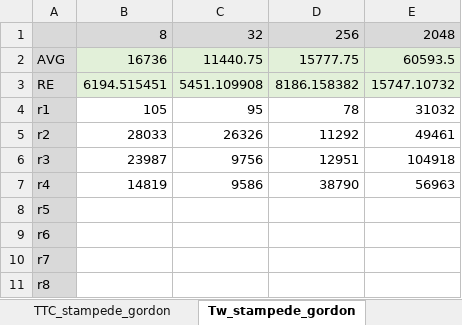
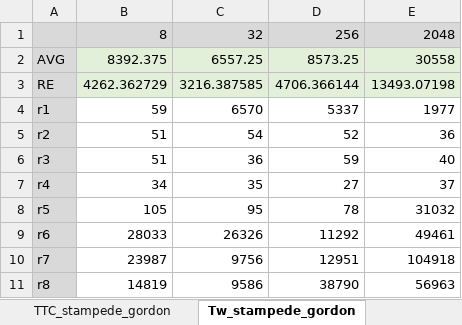
Before and after one commit to radical-experiments/AIMES-Swift, an Excel workbook: Swift_Experiments/strategy_1/analysis/strategy_1_analysis_cleaned.xlsx, sheet Tw_stampede_gordon, drawn as a sheet; values as stored, in another font and other column widths than the file's, no borders; removed rows and columns are numbered as before the commit, all else as after; the diff names each change by its address in the sheet, - before the commit and + after, or states it on an @@ line.

```diff
--- a/Swift_Experiments/strategy_1/analysis/strategy_1_analysis_cleaned.xlsx (sheet Tw_stampede_gordon)
+++ b/Swift_Experiments/strategy_1/analysis/strategy_1_analysis_cleaned.xlsx (sheet Tw_stampede_gordon)
-B2: 16736
+B2: 8392.375
-C2: 11440.75
+C2: 6557.25
-D2: 15777.75
+D2: 8573.25
-E2: 60593.5
+E2: 30558
-B3: 6194.515451
+B3: 4262.362729
-C3: 5451.109908
+C3: 3216.387585
-D3: 8186.158382
+D3: 4706.366144
-E3: 15747.10732
+E3: 13493.07198
+row 4: r1 | 59 | 6570 | 5337 | 1977
+row 5: r2 | 51 | 54 | 52 | 36
+row 6: r3 | 51 | 36 | 59 | 40
+row 7: r4 | 34 | 35 | 27 | 37
-A8: r1
+A8: r5
-A9: r2
+A9: r6
-A10: r3
+A10: r7
-A11: r4
+A11: r8
-row 8: r5
-row 9: r6
-row 10: r7
-row 11: r8
```
Also changed, not shown: sheet TTC_stampede_gordon, sheet Te_stampede_gordon, charts or pictures.
